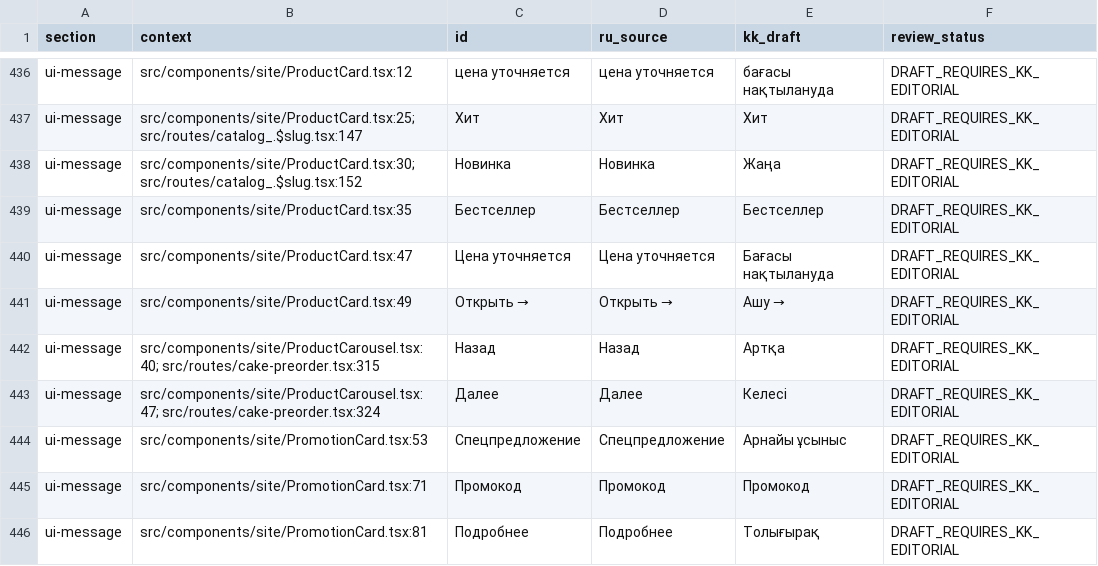
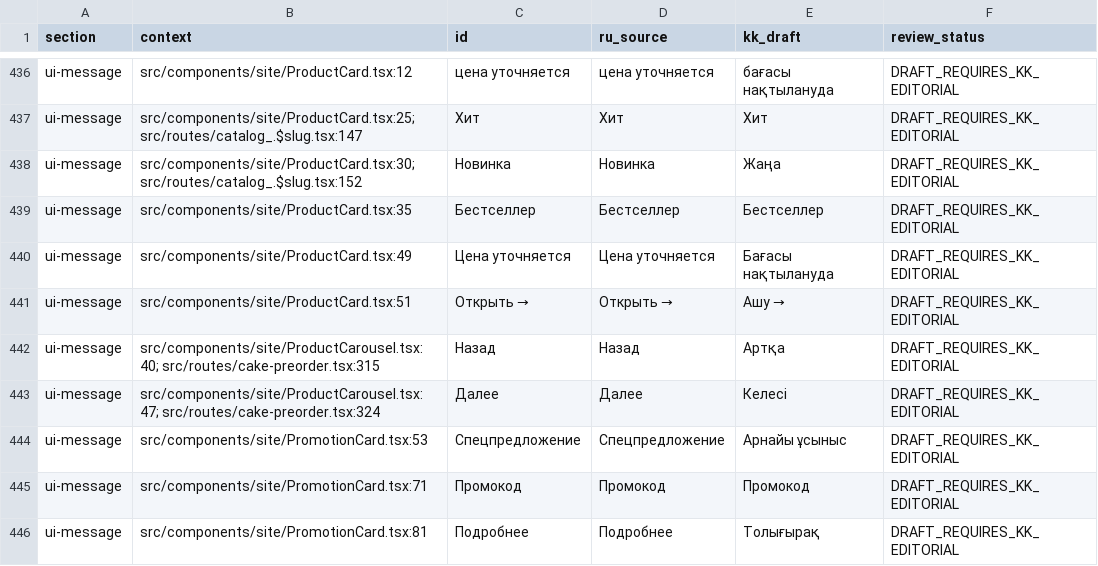
Before and after one commit to project100mln/sofiya-sweet-sweetness-hub, a TSV file: docs/i18n/KK_TRANSLATION_REGISTER.tsv, drawn as a sheet; only a part is shown, gaps mark what is left out.

```diff
--- a/docs/i18n/KK_TRANSLATION_REGISTER.tsv
+++ b/docs/i18n/KK_TRANSLATION_REGISTER.tsv
@@ -439,4 +439,4 @@ ui-message	src/components/site/ProductCard.tsx:30; src/routes/catalog_.$slug.tsx
 ui-message	src/components/site/ProductCard.tsx:35	Бестселлер	Бестселлер	Бестселлер	DRAFT_REQUIRES_KK_EDITORIAL
-ui-message	src/components/site/ProductCard.tsx:47	Цена уточняется	Цена уточняется	Бағасы нақтылануда	DRAFT_REQUIRES_KK_EDITORIAL
-ui-message	src/components/site/ProductCard.tsx:49	Открыть →	Открыть →	Ашу →	DRAFT_REQUIRES_KK_EDITORIAL
+ui-message	src/components/site/ProductCard.tsx:49	Цена уточняется	Цена уточняется	Бағасы нақтылануда	DRAFT_REQUIRES_KK_EDITORIAL
+ui-message	src/components/site/ProductCard.tsx:51	Открыть →	Открыть →	Ашу →	DRAFT_REQUIRES_KK_EDITORIAL
 ui-message	src/components/site/ProductCarousel.tsx:40; src/routes/cake-preorder.tsx:315	Назад	Назад	Артқа	DRAFT_REQUIRES_KK_EDITORIAL
```
Also changed, not shown: 17 other files.
